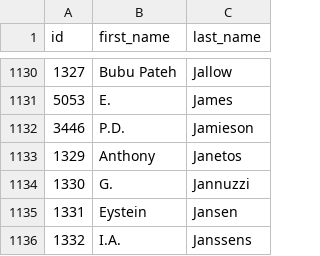
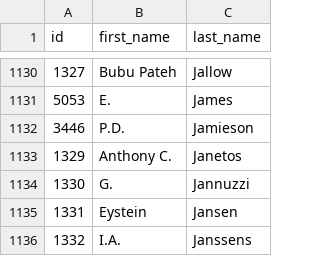
Before and after one commit to eric-brechemier/ipcc-database, a CSV file: data/authors.csv, drawn as a sheet; only a part is shown, gaps mark what is left out.

```diff
--- a/data/authors.csv
+++ b/data/authors.csv
@@ -1132,3 +1132,3 @@ id,first_name,last_name
 3446,P.D.,Jamieson
-1329,Anthony,Janetos
+1329,Anthony C.,Janetos
 1330,G.,Jannuzzi
```
Also changed, not shown: data/author_institutions.csv, data/authors_by_country_ar_wg_cumulated_in_same_ar.csv, 2 other files.
